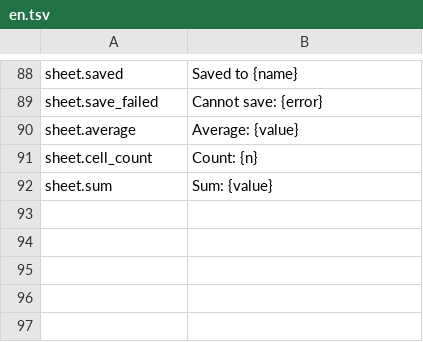
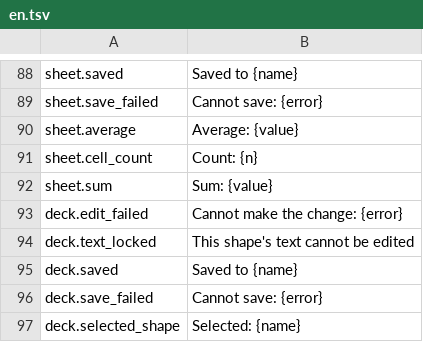
Before and after one commit to jade-rs/jade-office, a TSV file: crates/jade-gpui-app/i18n/en.tsv, drawn as a sheet; only a part is shown, gaps mark what is left out.

```diff
--- a/crates/jade-gpui-app/i18n/en.tsv
+++ b/crates/jade-gpui-app/i18n/en.tsv
@@ -92 +92,6 @@ sheet.cell_count	Count: {n}
 sheet.sum	Sum: {value}
+deck.edit_failed	Cannot make the change: {error}
+deck.text_locked	This shape's text cannot be edited
+deck.saved	Saved to {name}
+deck.save_failed	Cannot save: {error}
+deck.selected_shape	Selected: {name}
```
Also changed, not shown: crates/jade-gpui-app/i18n/ja.tsv, 6 other files.
